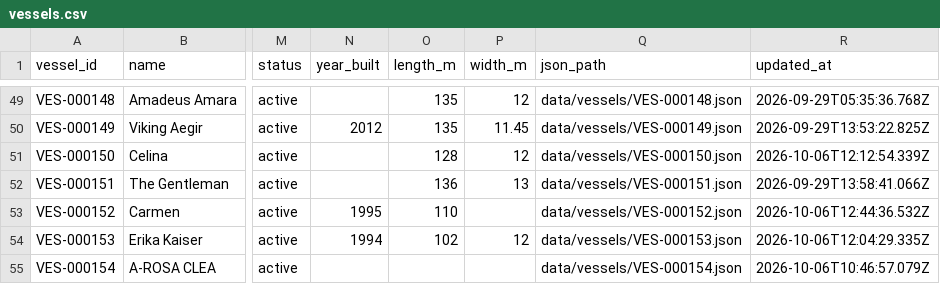
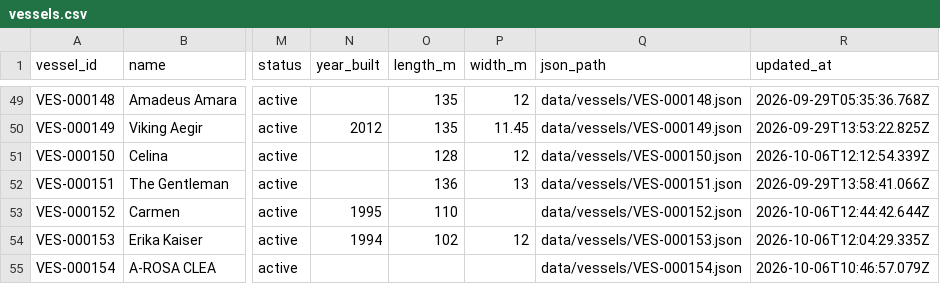
Before and after one commit to ugnet90/danube-vessel-log, a CSV file: data/vessels.csv, drawn as a sheet; only a part is shown, gaps mark what is left out; the diff names each change by its address in the sheet, - before the commit and + after, or states it on an @@ line.

```diff
--- a/data/vessels.csv
+++ b/data/vessels.csv
-R53 (updated_at): 2026-10-06T12:44:36.532Z
+R53 (updated_at): 2026-10-06T12:44:42.644Z
```
Also changed, not shown: 1 other file.
